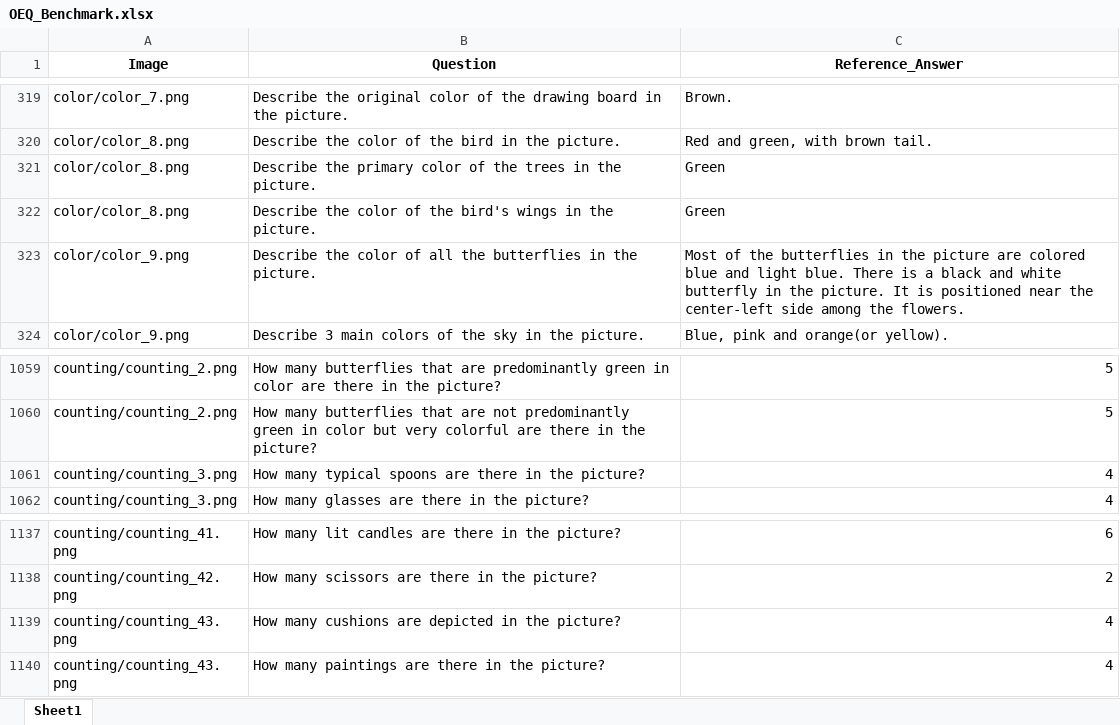
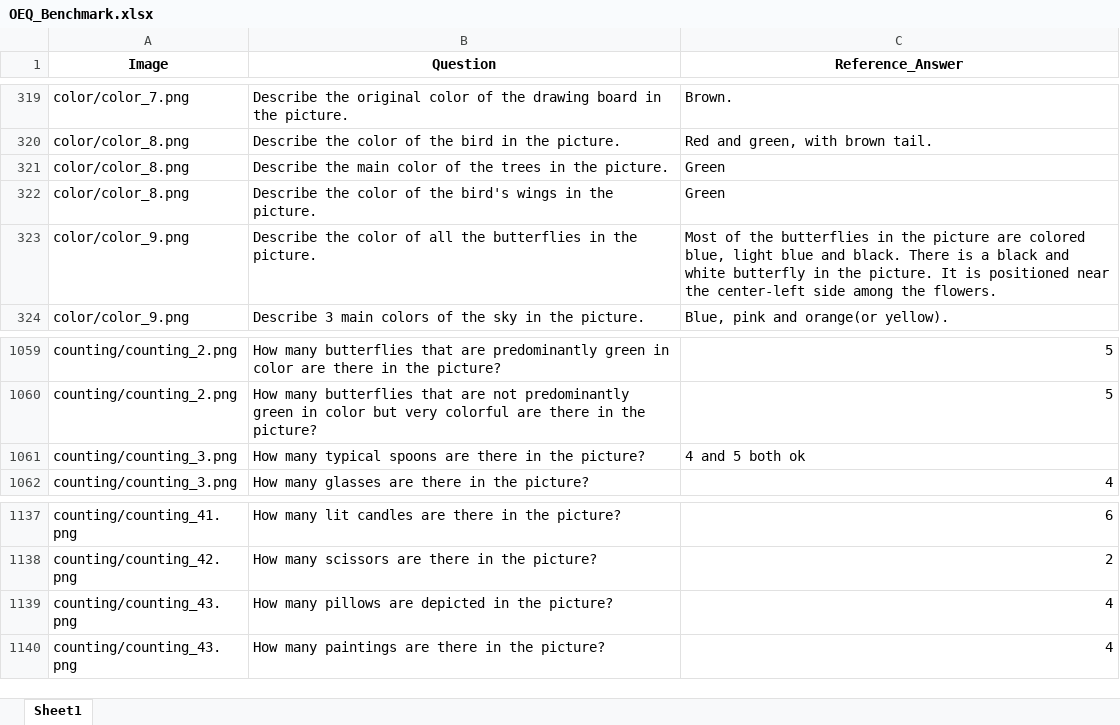
Before and after one commit to wenhuang2000/VHTest, an Excel workbook: Benchmark/OEQ_Benchmark.xlsx, sheet Sheet1, drawn as a sheet; only a part is shown, gaps mark what is left out; values as stored, in another font and other column widths than the file's, no borders; the diff names each change by its address in the sheet, - before the commit and + after, or states it on an @@ line.

```diff
--- a/Benchmark/OEQ_Benchmark.xlsx (sheet Sheet1)
+++ b/Benchmark/OEQ_Benchmark.xlsx (sheet Sheet1)
-B321 (Question): Describe the primary color of…
+B321 (Question): Describe the main color of…
-C323 (Reference_Answer): …are colored blue and light blue. There is…
+C323 (Reference_Answer): …are colored blue, light blue and black. There is…
-C1061 (Reference_Answer): 4
+C1061 (Reference_Answer): 4 and 5 both ok
-B1139 (Question): How many cushions are depicted…
+B1139 (Question): How many pillows are depicted…
```
Also changed, not shown: Benchmark/YNQ_Benchmark.xlsx.
